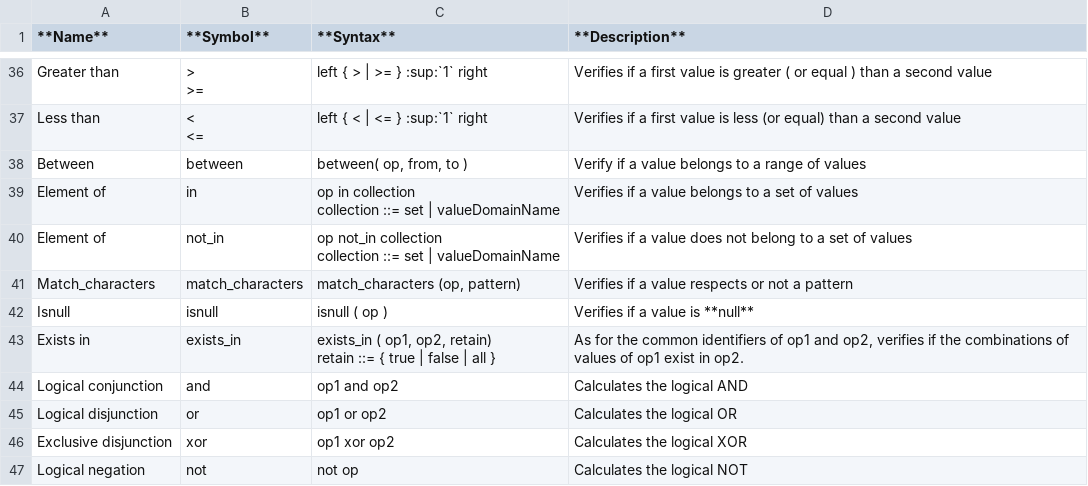
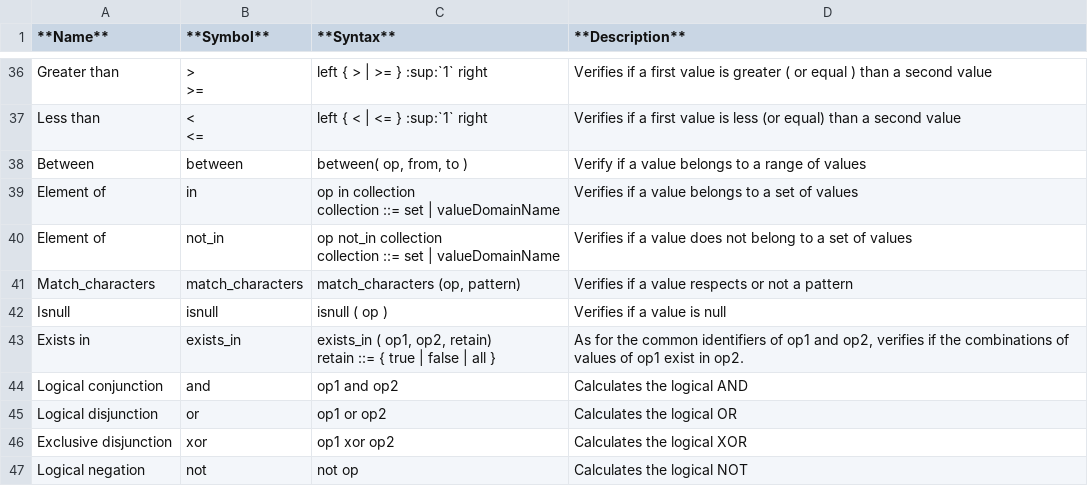
Before and after one commit to sdmx-twg/vtl, a CSV file: v2.2/docs/reference_manual/overview_conventions/operatorstable.csv, drawn as a sheet; only a part is shown, gaps mark what is left out.

Commit message:
Update operatorstable.csv

```diff
--- a/v2.2/docs/reference_manual/overview_conventions/operatorstable.csv
+++ b/v2.2/docs/reference_manual/overview_conventions/operatorstable.csv
@@ -67,3 +67,3 @@ collection ::= set | valueDomainName",Verifies if a value does not belong to a s
 Match_characters,match_characters,"match_characters (op, pattern)",Verifies if a value respects or not a pattern
-Isnull,isnull,isnull ( op ),Verifies if a value is **null**
+Isnull,isnull,isnull ( op ),Verifies if a value is null
 Exists in,exists_in,"exists_in ( op1, op2, retain)
```
